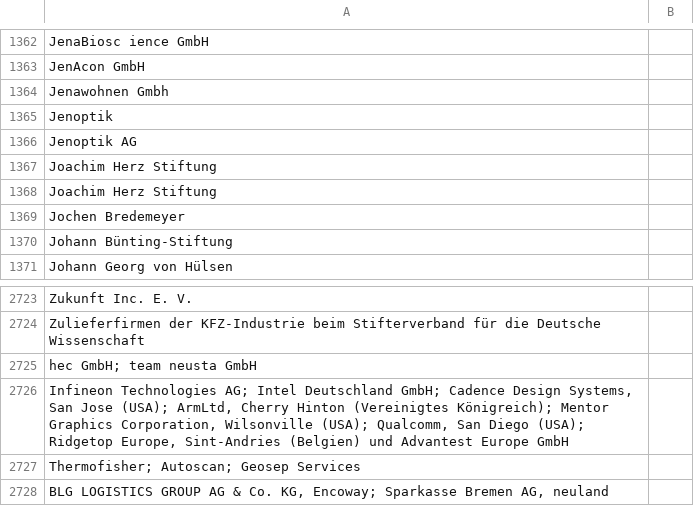
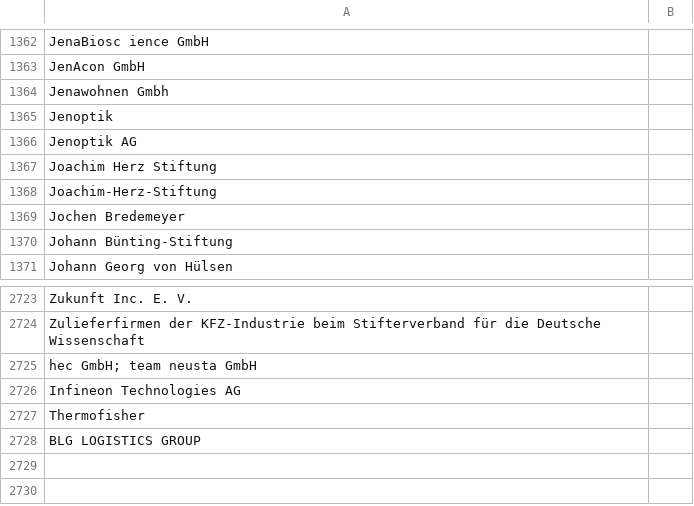
Before and after one commit to netAction/hochschulwatch, a CSV file: import/daten/foerderer.csv, drawn as a sheet; only a part is shown, gaps mark what is left out.

```diff
--- a/import/daten/foerderer.csv
+++ b/import/daten/foerderer.csv
@@ -1381,3 +1381,3 @@ Jenoptik AG ;
 Joachim Herz Stiftung;
-Joachim Herz Stiftung ;
+Joachim-Herz-Stiftung;
 Jochen Bredemeyer;
@@ -2754,4 +2754,4 @@ Zulieferfirmen der KFZ-Industrie beim Stifterverband für die Deutsche Wissensch
 "hec GmbH; team neusta GmbH ";
-"Infineon Technologies AG; Intel Deutschland GmbH; Cadence Design Systems, San Jose (USA); ArmLtd, Cherry Hinton (Vereinigtes Königreich); Mentor Graphics Corporation, Wilsonville (USA); Qualcomm, San Diego (USA); Ridgetop Europe, Sint-Andries (Belgien) und Advantest Europe GmbH ";
-"Thermofisher; Autoscan; Geosep Services";
-"BLG LOGISTICS GROUP AG & Co. KG, Encoway; Sparkasse Bremen AG,  neuland";
+Infineon Technologies AG;
+Thermofisher;
+BLG LOGISTICS GROUP;
```
Also changed, not shown: import/daten/sponsoring.csv, 6 other files.
